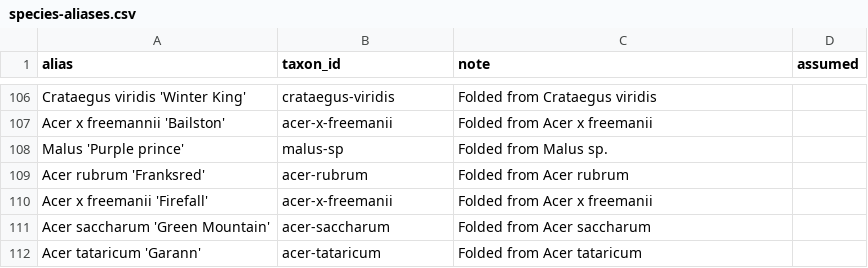
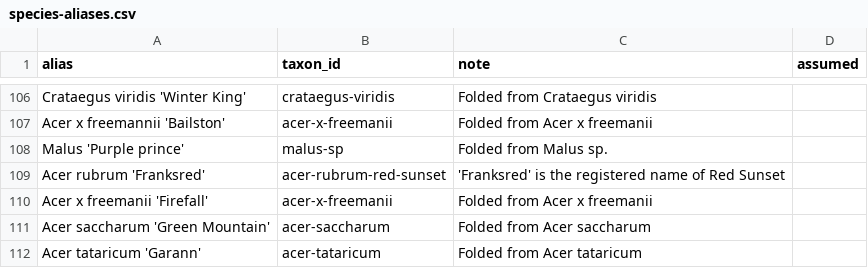
Before and after one commit to durodriguez/Florestas_VT, a CSV file: data/species-aliases.csv, drawn as a sheet; only a part is shown, gaps mark what is left out.

```diff
--- a/data/species-aliases.csv
+++ b/data/species-aliases.csv
@@ -108,3 +108,3 @@ Acer x freemannii 'Bailston',acer-x-freemanii,Folded from Acer x freemanii,
 Malus 'Purple prince',malus-sp,Folded from Malus sp.,
-Acer rubrum 'Franksred',acer-rubrum,Folded from Acer rubrum,
+Acer rubrum 'Franksred',acer-rubrum-red-sunset,'Franksred' is the registered name of Red Sunset,
 Acer x freemanii 'Firefall',acer-x-freemanii,Folded from Acer x freemanii,
```
Also changed, not shown: 7 other files.
